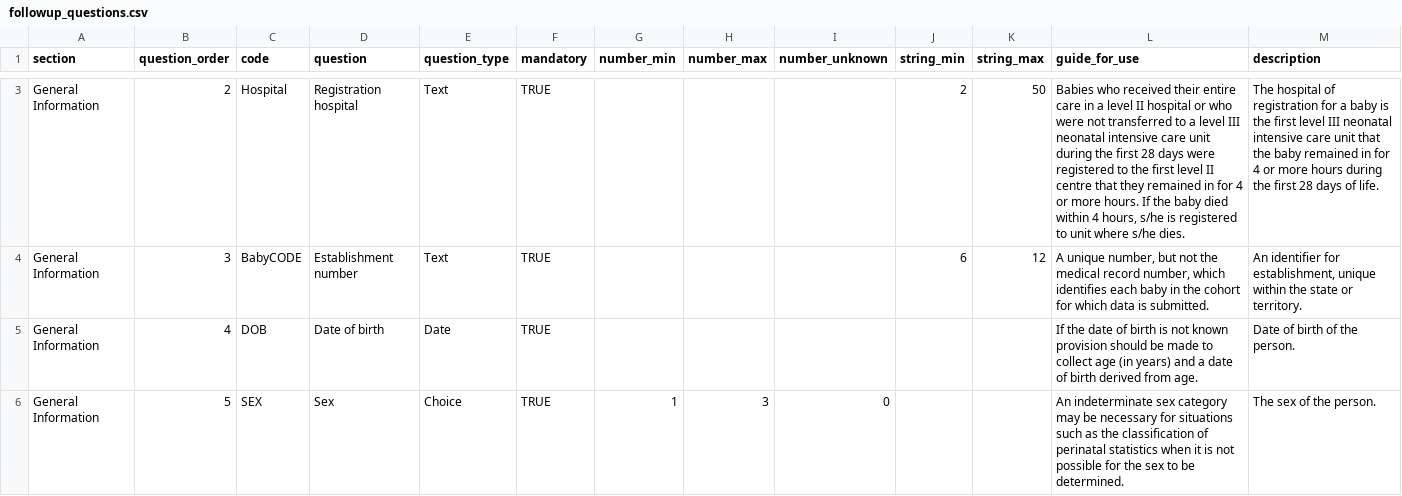
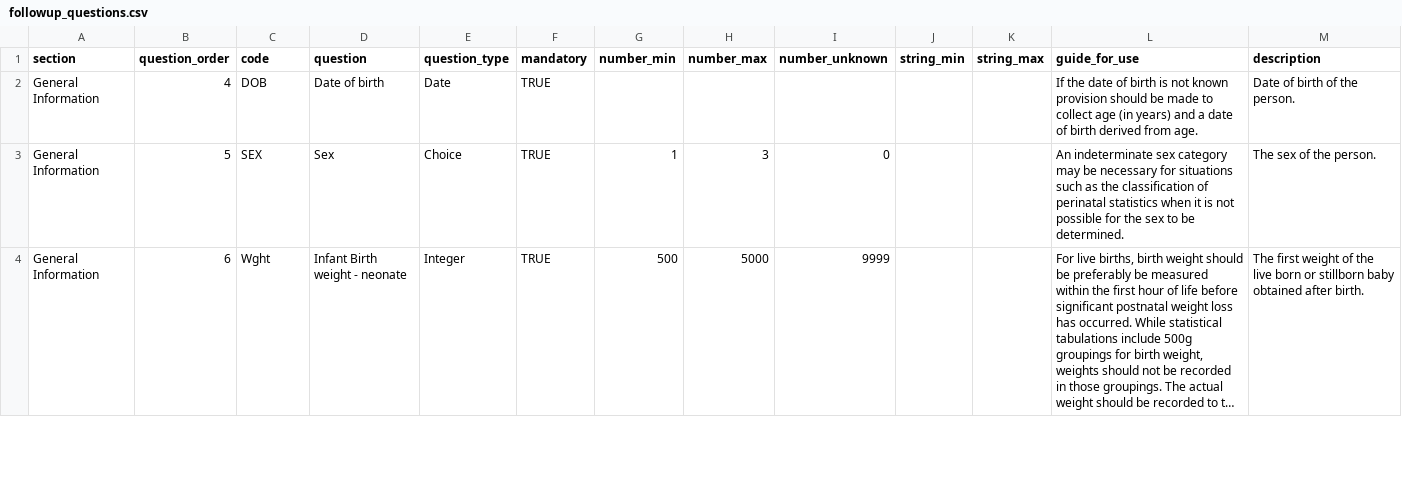
Before and after one commit to ryanbraganza/anznn, a CSV file: test_data/survey/real_survey/followup_questions.csv, drawn as a sheet; only a part is shown, gaps mark what is left out; the shorter side is filled out with more unchanged rows; long unchanged cells end in …; the diff covers the shown part only; the diff names each change by its address in the sheet, - before the commit and + after, or states it on an @@ line.

Commit message:
Remove baby code and hospital from followup survey

```diff
--- a/test_data/survey/real_survey/followup_questions.csv
+++ b/test_data/survey/real_survey/followup_questions.csv
-row 3: General Information | 2 | Hospital | Registration hospital | Text | TRUE |  |  |  | 2 | 50 | Babies who received their entire care in a level II hospital or who were not transferred to a level III neonatal intensive care unit during the first 28 days were registered to the first level II centre that they remained in for 4 or more hours. If the baby died within 4 hours, s/he is registered to unit where s/he dies. | The hospital of registration for a baby is the first level III neonatal intensive care unit that the baby remained in for 4 or more hours during the first 28 days of life.
-row 4: General Information | 3 | BabyCODE | Establishment number | Text | TRUE |  |  |  | 6 | 12 | A unique number, but not the medical record number, which identifies each baby in the cohort for which data is submitted. | An identifier for establishment, unique within the state or territory.
```
Also changed, not shown: 1 removed row elsewhere in this file.
